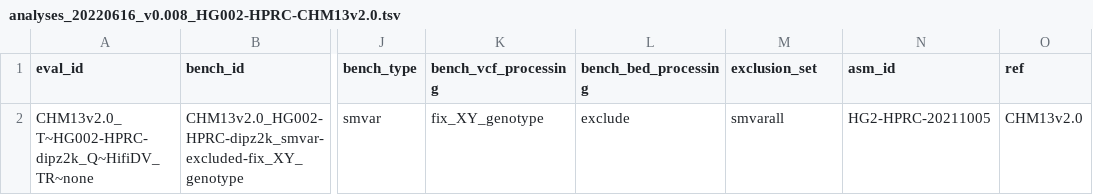
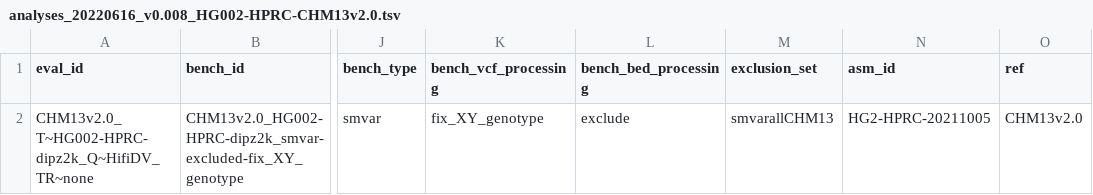
Before and after one commit to usnistgov/defrabb, a TSV file: config/analyses_20220616_v0.008_HG002-HPRC-CHM13v2.0.tsv, drawn as a sheet; only a part is shown, gaps mark what is left out; the diff names each change by its address in the sheet, - before the commit and + after, or states it on an @@ line.

Commit message:
updated exclusion set
Former-commit-id: 11bccabc884867055e96418bac44af8257f2a071 [formerly bae817ec58eea1e64bdaac294f3a7071889fa8a7]

Former-commit-id: cd13c4eba5d2d72d8f1b271b6f9de2a51d525567

```diff
--- a/config/analyses_20220616_v0.008_HG002-HPRC-CHM13v2.0.tsv
+++ b/config/analyses_20220616_v0.008_HG002-HPRC-CHM13v2.0.tsv
-M2 (exclusion_set): smvarall
+M2 (exclusion_set): smvarallCHM13
```
